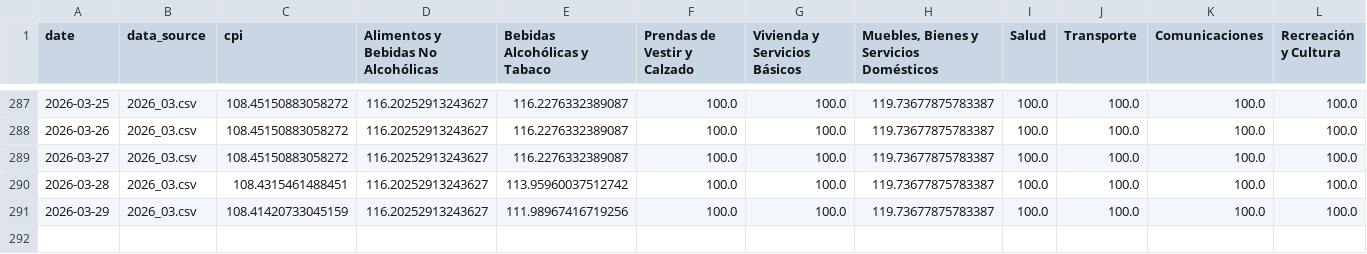
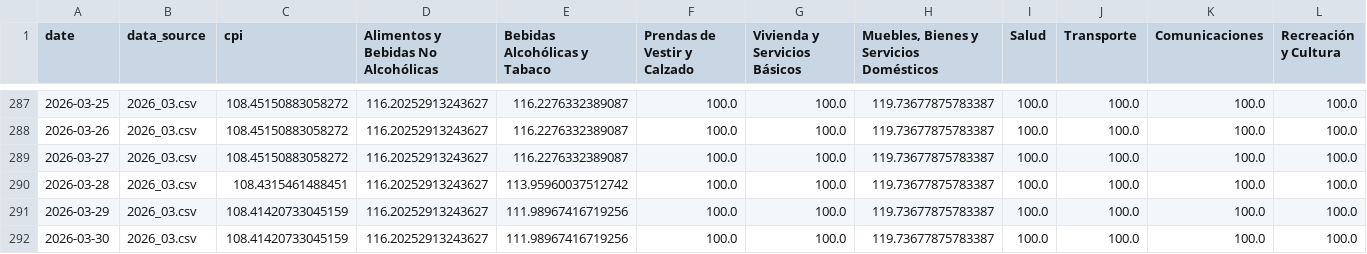
Before and after one commit to thomasriveros/robust-cpi-bolivia, a CSV file: fidalga_tracker_results.csv, drawn as a sheet; only a part is shown, gaps mark what is left out; rows hold the shown columns only; the diff names each change by its address in the sheet, - before the commit and + after, or states it on an @@ line.

```diff
--- a/fidalga_tracker_results.csv
+++ b/fidalga_tracker_results.csv
+row 292: 2026-03-30 | 2026_03.csv | 108.41420733045159 | 116.20252913243627 | 111.98967416719256 | 100.0 | 100.0 | 119.73677875783387 | 100.0 | 100.0 | 100.0 | 100.0
```
Also changed, not shown: 1 other file.
